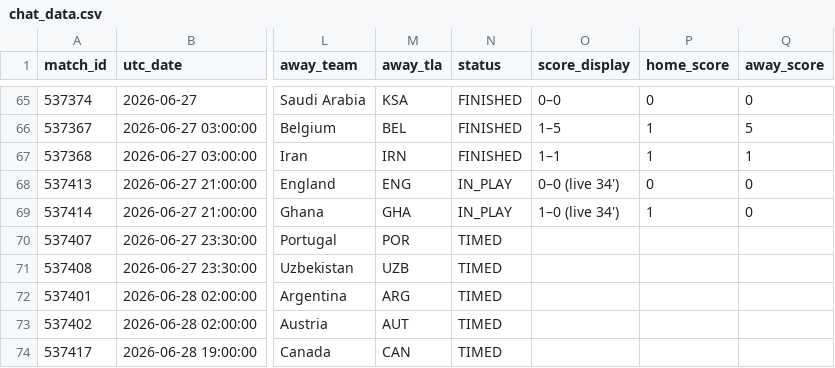
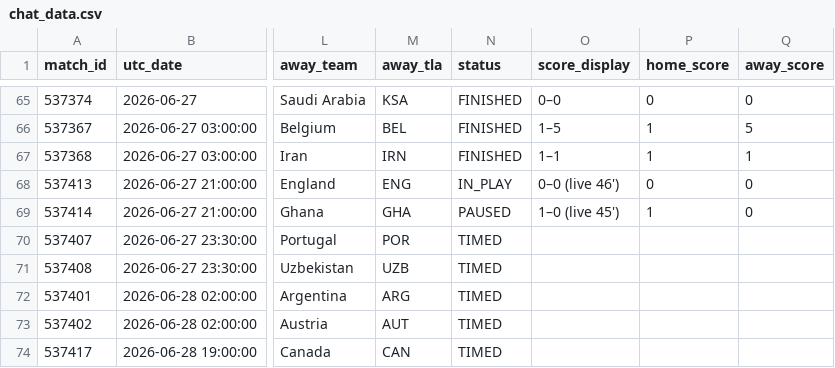
Before and after one commit to smach/worldcup26, a CSV file: data/chat_data.csv, drawn as a sheet; only a part is shown, gaps mark what is left out; the diff names each change by its address in the sheet, - before the commit and + after, or states it on an @@ line.

```diff
--- a/data/chat_data.csv
+++ b/data/chat_data.csv
-O68 (score_display): 0–0 (live 34')
+O68 (score_display): 0–0 (live 46')
-N69 (status): IN_PLAY
+N69 (status): PAUSED
-O69 (score_display): 1–0 (live 34')
+O69 (score_display): 1–0 (live 45')
```
Also changed, not shown: 6 other files.
